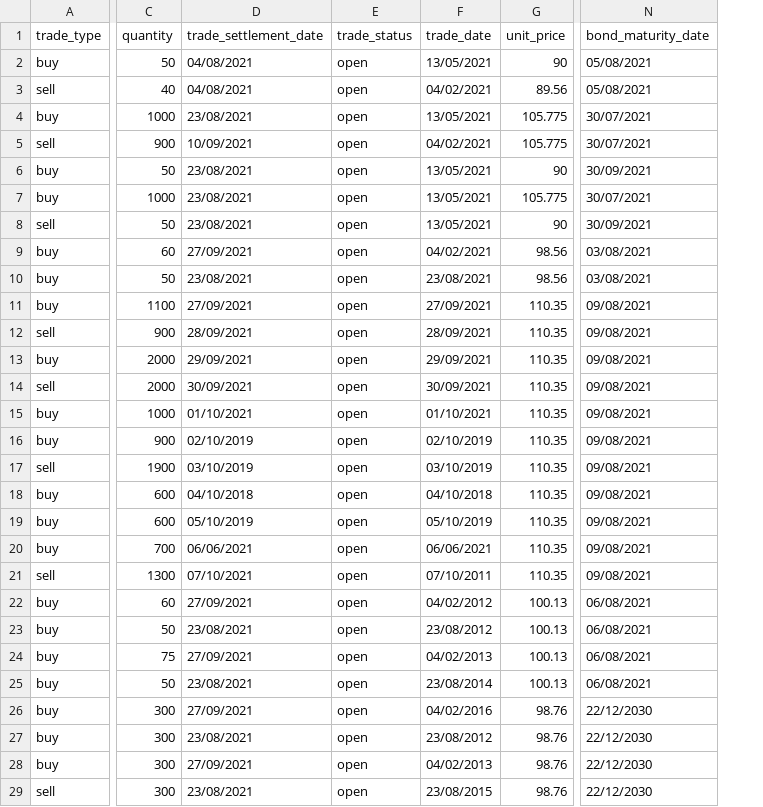
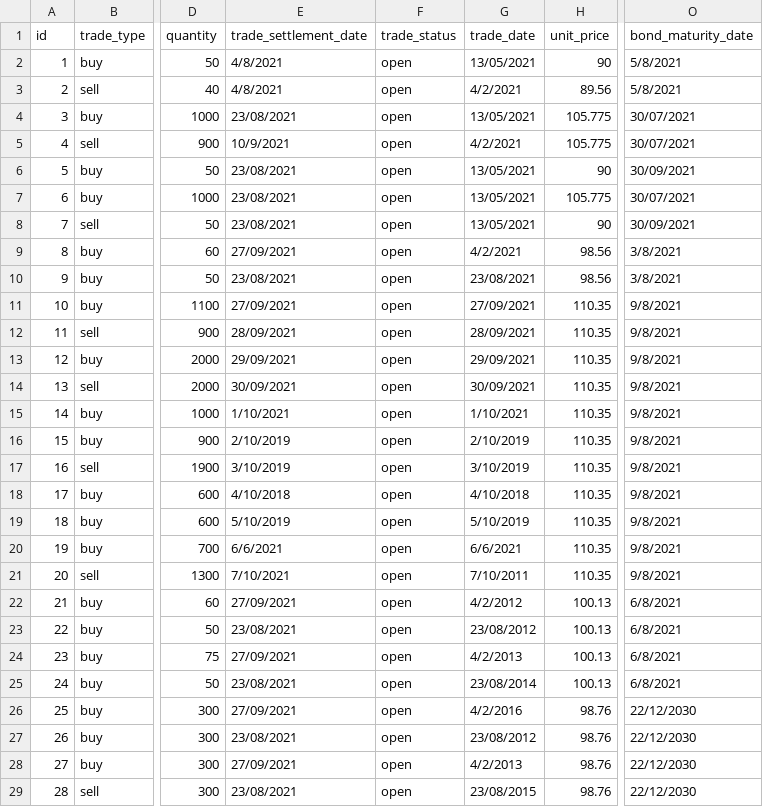
Before and after one commit to gpan1/DB_Coding_Challenge, a CSV file: java-api/src/main/resources/other/db-bonds-data.csv, drawn as a sheet; only a part is shown, gaps mark what is left out; addresses are those after the commit; the diff names each change by its address in the sheet, - before the commit and + after, or states it on an @@ line.

Commit message:
added inserts to everything except trades and book_user table

```diff
--- a/java-api/src/main/resources/other/db-bonds-data.csv
+++ b/java-api/src/main/resources/other/db-bonds-data.csv
+column A (id), rows 2-29: 1 | 2 | 3 | 4 | 5 | 6 | 7 | 8 | 9 | 10 | 11 | 12 | 13 | 14 | 15 | 16 | 17 | 18 | 19 | 20 | 21 | 22 | 23 | 24 | 25 | 26 | 27 | 28
-E2:E3 (trade_settlement_date): 04/08/2021
+E2:E3 (trade_settlement_date): 4/8/2021
-O2:O3 (bond_maturity_date): 05/08/2021
+O2:O3 (bond_maturity_date): 5/8/2021
-G3 (trade_date): 04/02/2021
+G3 (trade_date): 4/2/2021
-E5 (trade_settlement_date): 10/09/2021
+E5 (trade_settlement_date): 10/9/2021
-G5 (trade_date): 04/02/2021
+G5 (trade_date): 4/2/2021
-G9 (trade_date): 04/02/2021
+G9 (trade_date): 4/2/2021
-O9:O10 (bond_maturity_date): 03/08/2021
+O9:O10 (bond_maturity_date): 3/8/2021
-O11:O21 (bond_maturity_date): 09/08/2021
+O11:O21 (bond_maturity_date): 9/8/2021
-E15 (trade_settlement_date): 01/10/2021
+E15 (trade_settlement_date): 1/10/2021
-G15 (trade_date): 01/10/2021
+G15 (trade_date): 1/10/2021
-E16 (trade_settlement_date): 02/10/2019
+E16 (trade_settlement_date): 2/10/2019
-G16 (trade_date): 02/10/2019
+G16 (trade_date): 2/10/2019
-E17 (trade_settlement_date): 03/10/2019
+E17 (trade_settlement_date): 3/10/2019
-G17 (trade_date): 03/10/2019
+G17 (trade_date): 3/10/2019
-E18 (trade_settlement_date): 04/10/2018
+E18 (trade_settlement_date): 4/10/2018
-G18 (trade_date): 04/10/2018
+G18 (trade_date): 4/10/2018
-E19 (trade_settlement_date): 05/10/2019
+E19 (trade_settlement_date): 5/10/2019
-G19 (trade_date): 05/10/2019
+G19 (trade_date): 5/10/2019
-E20 (trade_settlement_date): 06/06/2021
+E20 (trade_settlement_date): 6/6/2021
-G20 (trade_date): 06/06/2021
+G20 (trade_date): 6/6/2021
-E21 (trade_settlement_date): 07/10/2021
+E21 (trade_settlement_date): 7/10/2021
-G21 (trade_date): 07/10/2011
+G21 (trade_date): 7/10/2011
-G22 (trade_date): 04/02/2012
+G22 (trade_date): 4/2/2012
-O22:O25 (bond_maturity_date): 06/08/2021
+O22:O25 (bond_maturity_date): 6/8/2021
-G24 (trade_date): 04/02/2013
+G24 (trade_date): 4/2/2013
-G26 (trade_date): 04/02/2016
+G26 (trade_date): 4/2/2016
-G28 (trade_date): 04/02/2013
+G28 (trade_date): 4/2/2013
```
Also changed, not shown: 3 other files.
